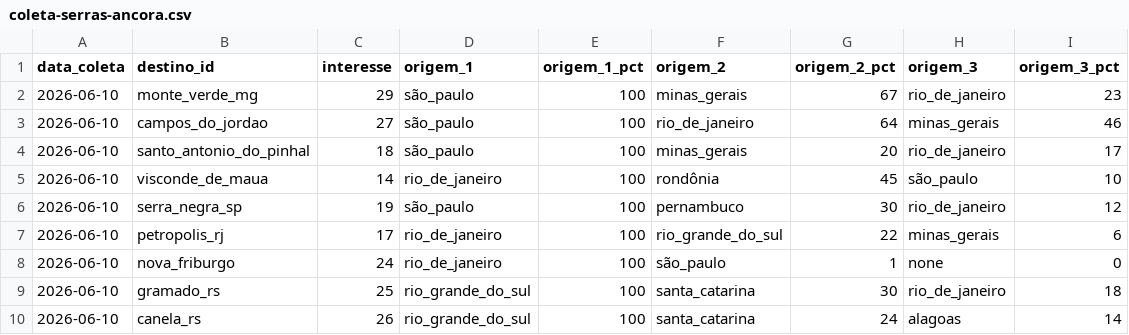
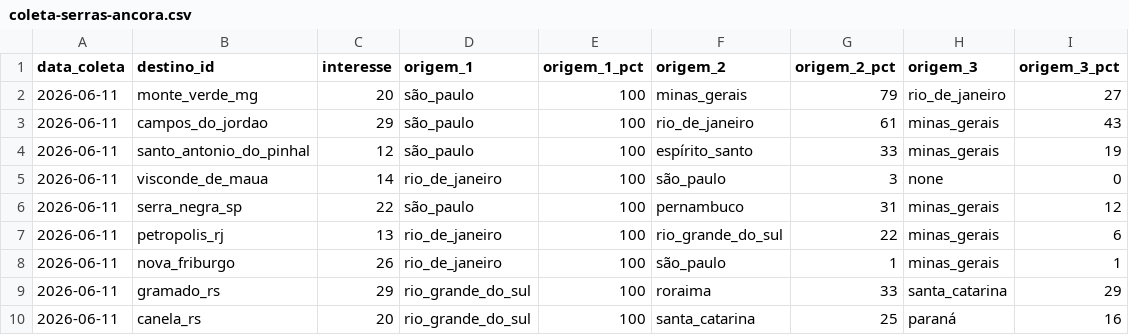
Before and after one commit to LIEZIOABR/pulse-amazonia, a CSV file: coleta-serras-ancora.csv, drawn as a sheet.

```diff
--- a/coleta-serras-ancora.csv
+++ b/coleta-serras-ancora.csv
@@ -1,10 +1,10 @@
 data_coleta,destino_id,interesse,origem_1,origem_1_pct,origem_2,origem_2_pct,origem_3,origem_3_pct
-2026-06-10,monte_verde_mg,29,são_paulo,100,minas_gerais,67,rio_de_janeiro,23
-2026-06-10,campos_do_jordao,27,são_paulo,100,rio_de_janeiro,64,minas_gerais,46
-2026-06-10,santo_antonio_do_pinhal,18,são_paulo,100,minas_gerais,20,rio_de_janeiro,17
-2026-06-10,visconde_de_maua,14,rio_de_janeiro,100,rondônia,45,são_paulo,10
-2026-06-10,serra_negra_sp,19,são_paulo,100,pernambuco,30,rio_de_janeiro,12
-2026-06-10,petropolis_rj,17,rio_de_janeiro,100,rio_grande_do_sul,22,minas_gerais,6
-2026-06-10,nova_friburgo,24,rio_de_janeiro,100,são_paulo,1,none,0
-2026-06-10,gramado_rs,25,rio_grande_do_sul,100,santa_catarina,30,rio_de_janeiro,18
-2026-06-10,canela_rs,26,rio_grande_do_sul,100,santa_catarina,24,alagoas,14
+2026-06-11,monte_verde_mg,20,são_paulo,100,minas_gerais,79,rio_de_janeiro,27
+2026-06-11,campos_do_jordao,29,são_paulo,100,rio_de_janeiro,61,minas_gerais,43
+2026-06-11,santo_antonio_do_pinhal,12,são_paulo,100,espírito_santo,33,minas_gerais,19
+2026-06-11,visconde_de_maua,14,rio_de_janeiro,100,são_paulo,3,none,0
+2026-06-11,serra_negra_sp,22,são_paulo,100,pernambuco,31,minas_gerais,12
+2026-06-11,petropolis_rj,13,rio_de_janeiro,100,rio_grande_do_sul,22,minas_gerais,6
+2026-06-11,nova_friburgo,26,rio_de_janeiro,100,são_paulo,1,minas_gerais,1
+2026-06-11,gramado_rs,29,rio_grande_do_sul,100,roraima,33,santa_catarina,29
+2026-06-11,canela_rs,20,rio_grande_do_sul,100,santa_catarina,25,paraná,16
```
Also changed, not shown: coleta-serras-concorrentes.csv.
